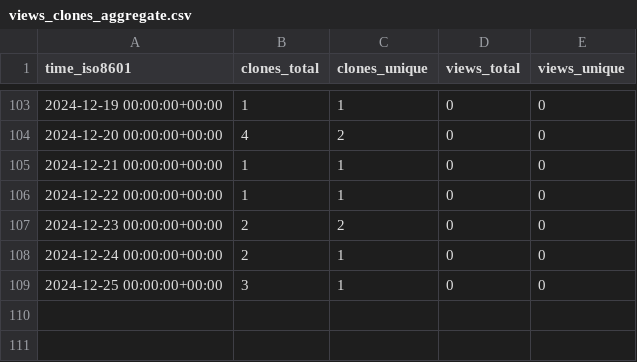
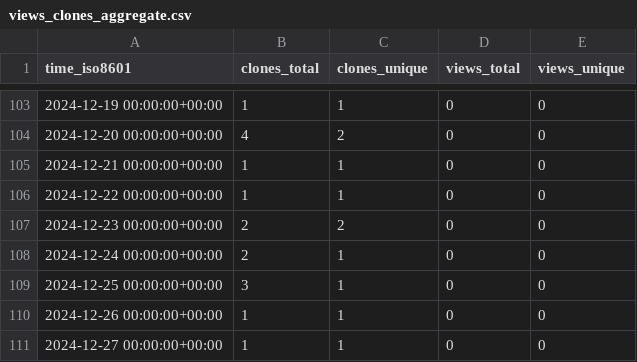
Before and after one commit to KajaBraz/EURO2020-PerformanceAnalysis, a CSV file: KajaBraz/FootballCompetitionsStats/ghrs-data/views_clones_aggregate.csv, drawn as a sheet; only a part is shown, gaps mark what is left out; the diff names each change by its address in the sheet, - before the commit and + after, or states it on an @@ line.

```diff
--- a/KajaBraz/FootballCompetitionsStats/ghrs-data/views_clones_aggregate.csv
+++ b/KajaBraz/FootballCompetitionsStats/ghrs-data/views_clones_aggregate.csv
+row 110: 2024-12-26 00:00:00+00:00 | 1 | 1 | 0 | 0
+row 111: 2024-12-27 00:00:00+00:00 | 1 | 1 | 0 | 0
```
Also changed, not shown: 1 other file.
